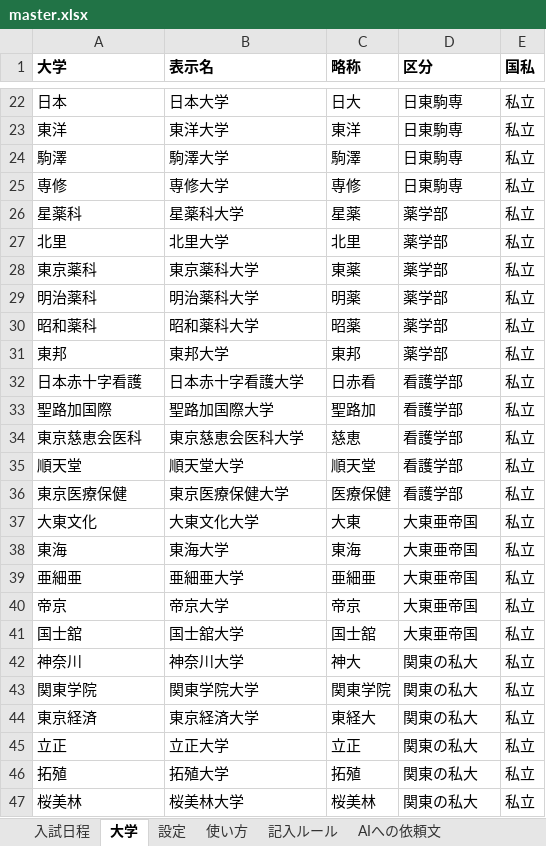
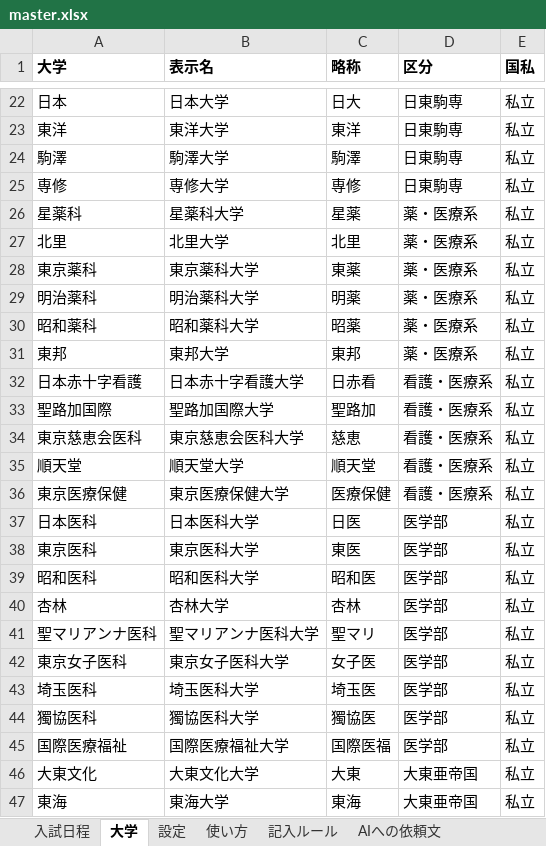
Before and after one commit to nu1school/jukenko, an Excel workbook: data/master.xlsx, sheet 大学, drawn as a sheet; only a part is shown, gaps mark what is left out; the shorter side is filled out with more unchanged rows; values as stored, in another font and other column widths than the file's, no borders; the diff names each change by its address in the sheet, - before the commit and + after, or states it on an @@ line.

```diff
--- a/data/master.xlsx (sheet 大学)
+++ b/data/master.xlsx (sheet 大学)
-D26:D31 (区分): 薬学部
+D26:D31 (区分): 薬・医療系
-D32:D36 (区分): 看護学部
+D32:D36 (区分): 看護・医療系
+row 37: 日本医科 | 日本医科大学 | 日医 | 医学部 | 私立
+row 38: 東京医科 | 東京医科大学 | 東医 | 医学部 | 私立
+row 39: 昭和医科 | 昭和医科大学 | 昭和医 | 医学部 | 私立
+row 40: 杏林 | 杏林大学 | 杏林 | 医学部 | 私立
+row 41: 聖マリアンナ医科 | 聖マリアンナ医科大学 | 聖マリ | 医学部 | 私立
+row 42: 東京女子医科 | 東京女子医科大学 | 女子医 | 医学部 | 私立
+row 43: 埼玉医科 | 埼玉医科大学 | 埼玉医 | 医学部 | 私立
+row 44: 獨協医科 | 獨協医科大学 | 獨協医 | 医学部 | 私立
+row 45: 国際医療福祉 | 国際医療福祉大学 | 国際医福 | 医学部 | 私立
```
Also changed, not shown: sheet 入試日程, 5 other files.
